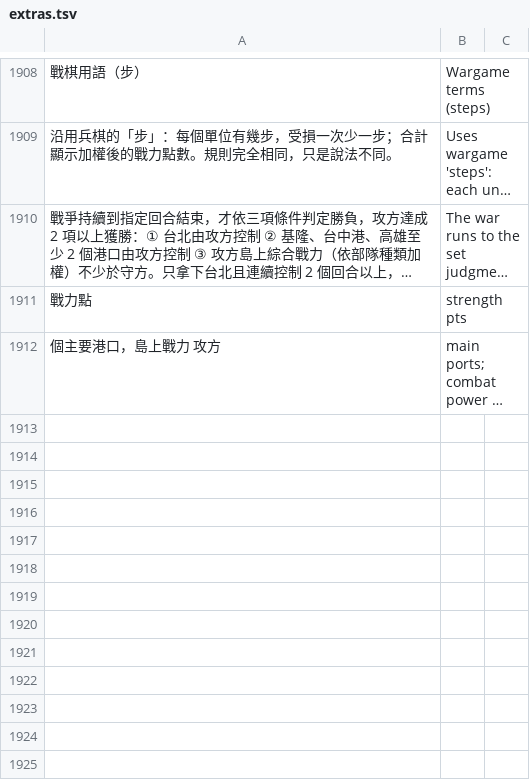
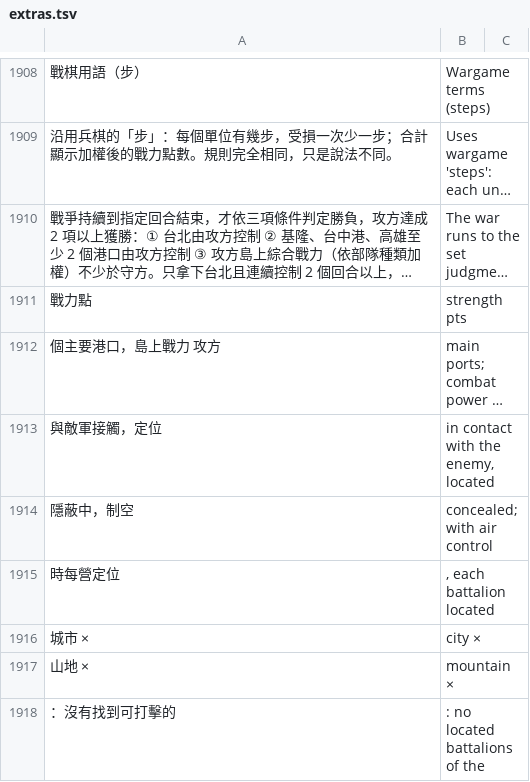
Before and after one commit to sunhome1220/games, a TSV file: taiwan-strait-landing/tools/i18n/extras.tsv, drawn as a sheet; only a part is shown, gaps mark what is left out; long unchanged cells end in …; the diff covers the shown part only; the diff names each change by its address in the sheet, - before the commit and + after, or states it on an @@ line.

```diff
--- a/taiwan-strait-landing/tools/i18n/extras.tsv
+++ b/taiwan-strait-landing/tools/i18n/extras.tsv
+row 1913: 與敵軍接觸，定位 | in contact with the enemy, located
+row 1914: 隱蔽中，制空 | concealed; with air control
+row 1915: 時每營定位 | , each battalion located
+row 1916: 城市 × | city ×
+row 1917: 山地 × | mountain ×
+row 1918: ：沒有找到可打擊的 | : no located battalions of the
```
Also changed, not shown: 6 added rows elsewhere in this file, 3 other files.
